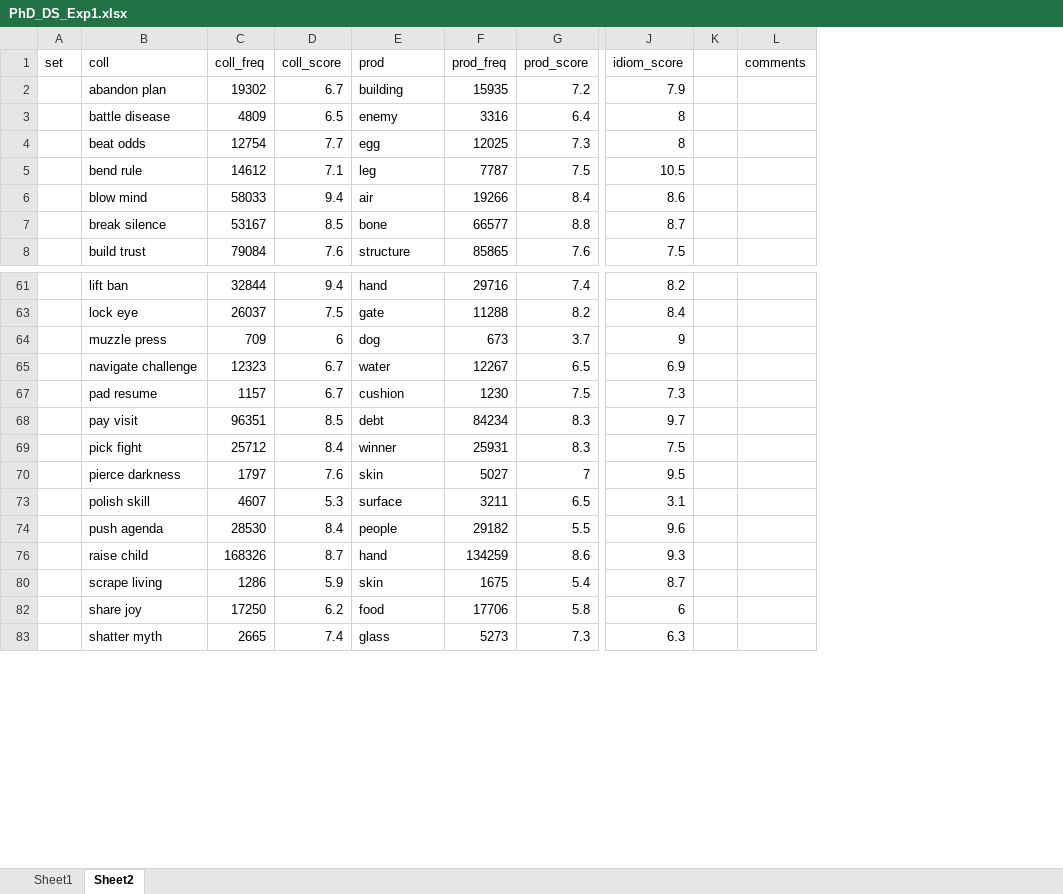
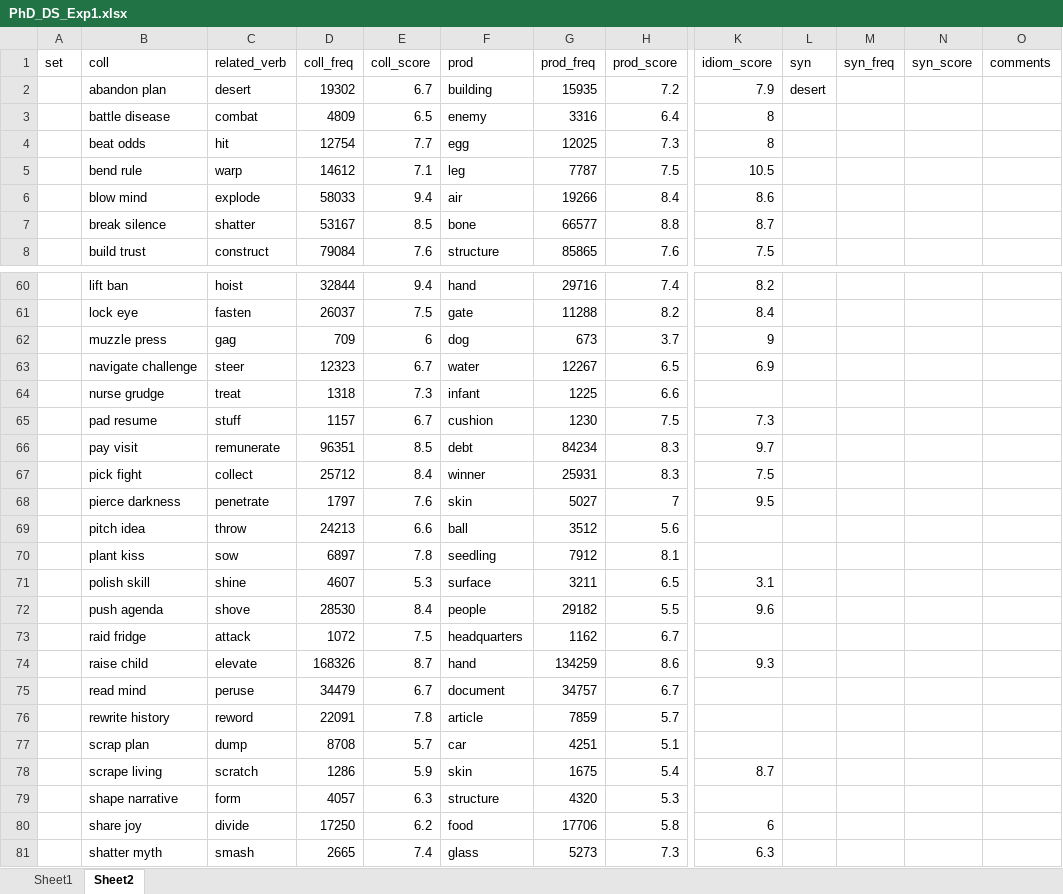
Before and after one commit to psydelle/minerva2, an Excel workbook: data/PhD_DS_Exp1.xlsx, sheet Sheet2, drawn as a sheet; only a part is shown, gaps mark what is left out; values as stored, in another font and other column widths than the file's, no borders; removed rows and columns are numbered as before the commit, all else as after; rows hold the shown columns only; the diff covers the shown part only; the diff names each change by its address in the sheet, - before the commit and + after, or states it on an @@ line.

```diff
--- a/data/PhD_DS_Exp1.xlsx (sheet Sheet2)
+++ b/data/PhD_DS_Exp1.xlsx (sheet Sheet2)
+column C (related_verb), rows 2-8: desert | combat | hit | warp | explode | shatter | construct; rows 60-63: hoist | fasten | gag | steer; rows 65-68: stuff | remunerate | collect | penetrate; rows 71-72: shine | shove; row 74: elevate; row 78: scratch; rows 80-81: divide | smash
-column K, empty
+column L (syn), row 2: desert
+column M (syn_freq), empty
+column N (syn_score), empty
+row 64:  | nurse grudge | treat | 1318 | 7.3 | infant | 1225 | 6.6
+row 69:  | pitch idea | throw | 24213 | 6.6 | ball | 3512 | 5.6
+row 70:  | plant kiss | sow | 6897 | 7.8 | seedling | 7912 | 8.1
+row 73:  | raid fridge | attack | 1072 | 7.5 | headquarters | 1162 | 6.7
+row 75:  | read mind | peruse | 34479 | 6.7 | document | 34757 | 6.7
+row 76:  | rewrite history | reword | 22091 | 7.8 | article | 7859 | 5.7
+row 77:  | scrap plan | dump | 8708 | 5.7 | car | 4251 | 5.1
+row 79:  | shape narrative | form | 4057 | 6.3 | structure | 4320 | 5.3
```
Also changed, not shown: 24 added rows elsewhere in this sheet, hidden cells.
